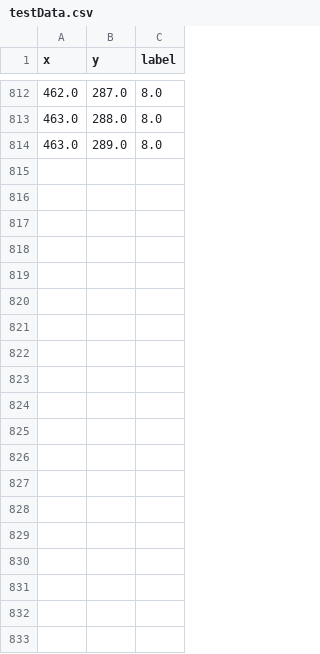
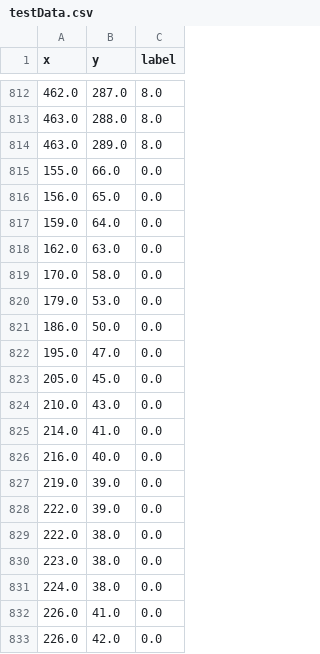
Before and after one commit to howieliang/Weka_Processing, a CSV file: kNN_Classifier/kNN_Weka_loadCSV/data/testData.csv, drawn as a sheet; only a part is shown, gaps mark what is left out; the diff covers the shown part only.

```diff
--- a/kNN_Classifier/kNN_Weka_loadCSV/data/testData.csv
+++ b/kNN_Classifier/kNN_Weka_loadCSV/data/testData.csv
@@ -814 +814,20 @@ x,y,label
 463.0,289.0,8.0
+155.0,66.0,0.0
+156.0,65.0,0.0
+159.0,64.0,0.0
+162.0,63.0,0.0
+170.0,58.0,0.0
+179.0,53.0,0.0
+186.0,50.0,0.0
+195.0,47.0,0.0
+205.0,45.0,0.0
+210.0,43.0,0.0
+214.0,41.0,0.0
+216.0,40.0,0.0
+219.0,39.0,0.0
+222.0,39.0,0.0
+222.0,38.0,0.0
+223.0,38.0,0.0
+224.0,38.0,0.0
+226.0,41.0,0.0
+226.0,42.0,0.0
```
Also changed, not shown: 30 added rows elsewhere in this file, 48 other files.
